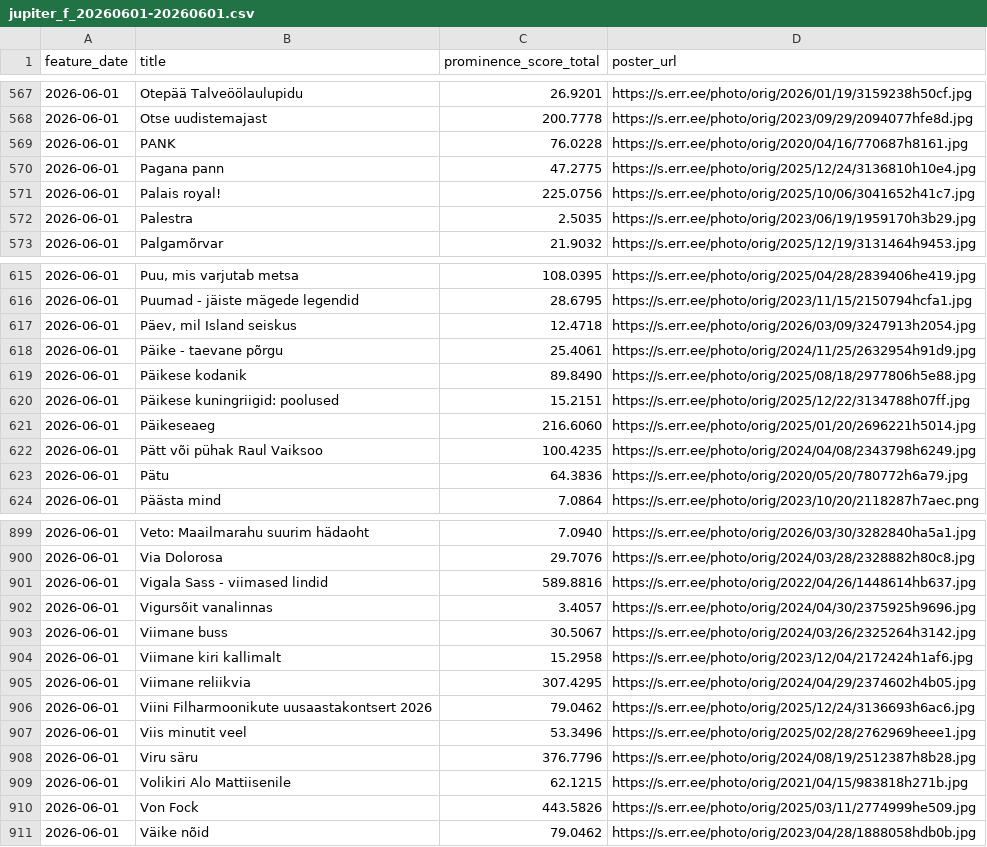
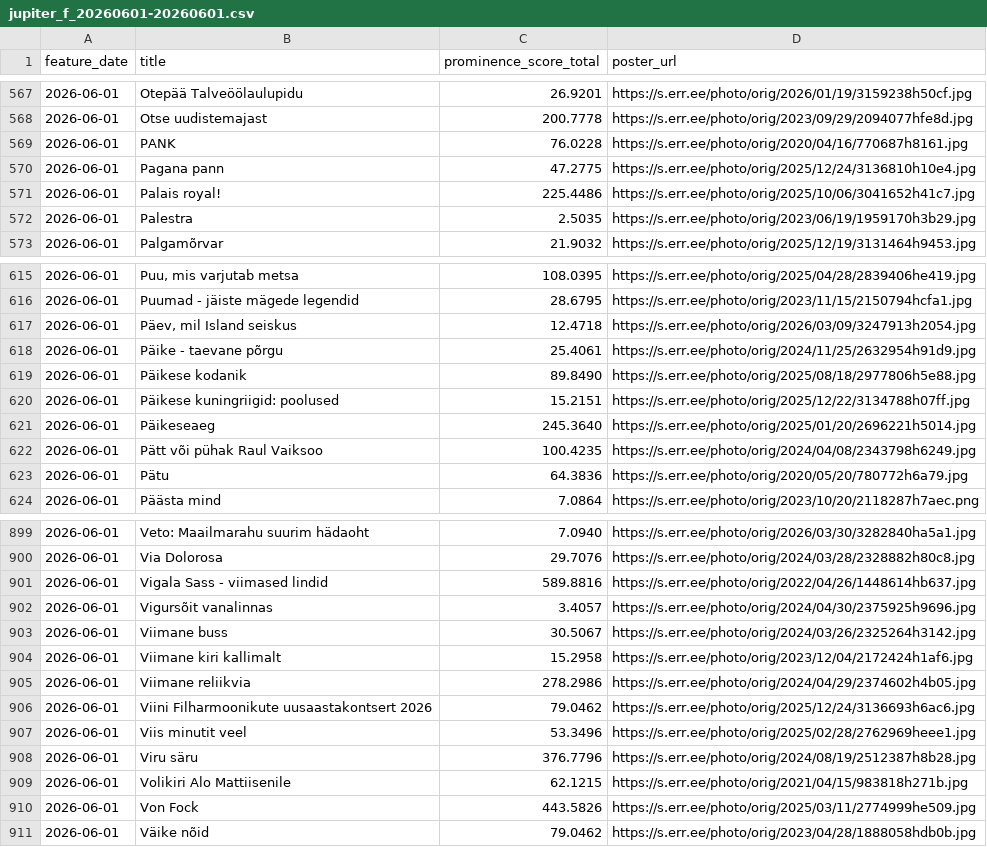
Before and after one commit to margusvaldre/andmeanalyys2026, a CSV file: data/featured/jupiter_f_20260601-20260601.csv, drawn as a sheet; only a part is shown, gaps mark what is left out.

```diff
--- a/data/featured/jupiter_f_20260601-20260601.csv
+++ b/data/featured/jupiter_f_20260601-20260601.csv
@@ -570,3 +570,3 @@
 2026-06-01;Pagana pann;47.2775;https://s.err.ee/photo/orig/2025/12/24/3136810h10e4.jpg
-2026-06-01;Palais royal!;225.0756;https://s.err.ee/photo/orig/2025/10/06/3041652h41c7.jpg
+2026-06-01;Palais royal!;225.4486;https://s.err.ee/photo/orig/2025/10/06/3041652h41c7.jpg
 2026-06-01;Palestra;2.5035;https://s.err.ee/photo/orig/2023/06/19/1959170h3b29.jpg
@@ -620,3 +620,3 @@
 2026-06-01;Päikese kuningriigid: poolused;15.2151;https://s.err.ee/photo/orig/2025/12/22/3134788h07ff.jpg
-2026-06-01;Päikeseaeg;216.6060;https://s.err.ee/photo/orig/2025/01/20/2696221h5014.jpg
+2026-06-01;Päikeseaeg;245.3640;https://s.err.ee/photo/orig/2025/01/20/2696221h5014.jpg
 2026-06-01;Pätt või pühak Raul Vaiksoo;100.4235;https://s.err.ee/photo/orig/2024/04/08/2343798h6249.jpg
@@ -904,3 +904,3 @@
 2026-06-01;Viimane kiri kallimalt;15.2958;https://s.err.ee/photo/orig/2023/12/04/2172424h1af6.jpg
-2026-06-01;Viimane reliikvia;307.4295;https://s.err.ee/photo/orig/2024/04/29/2374602h4b05.jpg
+2026-06-01;Viimane reliikvia;278.2986;https://s.err.ee/photo/orig/2024/04/29/2374602h4b05.jpg
 2026-06-01;Viini Filharmoonikute uusaastakontsert 2026;79.0462;https://s.err.ee/photo/orig/2025/12/24/3136693h6ac6.jpg
```
